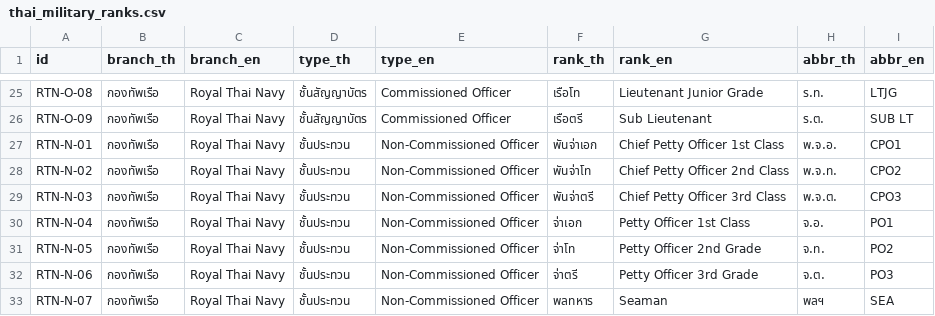
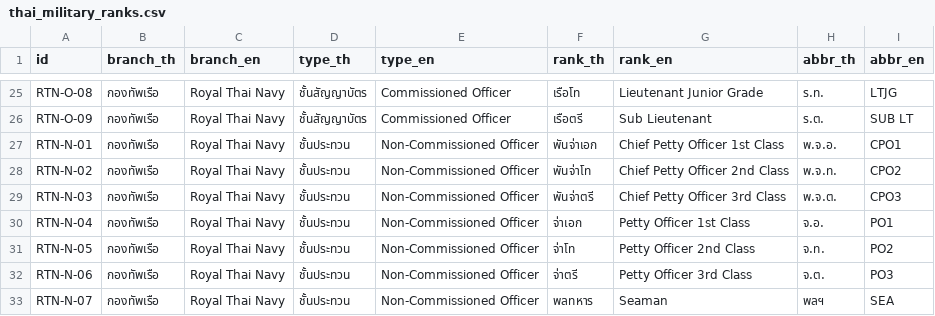
Before and after one commit to Dhanabhon/thai-military-dataset, a CSV file: data/csv/thai_military_ranks.csv, drawn as a sheet; only a part is shown, gaps mark what is left out.

Commit message:
style: fix consistency in Navy NCO rank titles

```diff
--- a/data/csv/thai_military_ranks.csv
+++ b/data/csv/thai_military_ranks.csv
@@ -30,4 +30,4 @@ RTN-N-03,กองทัพเรือ,Royal Thai Navy,ชั้นประท
 RTN-N-04,กองทัพเรือ,Royal Thai Navy,ชั้นประทวน,Non-Commissioned Officer,จ่าเอก,Petty Officer 1st Class,จ.อ.,PO1
-RTN-N-05,กองทัพเรือ,Royal Thai Navy,ชั้นประทวน,Non-Commissioned Officer,จ่าโท,Petty Officer 2nd Grade,จ.ท.,PO2
-RTN-N-06,กองทัพเรือ,Royal Thai Navy,ชั้นประทวน,Non-Commissioned Officer,จ่าตรี,Petty Officer 3rd Grade,จ.ต.,PO3
+RTN-N-05,กองทัพเรือ,Royal Thai Navy,ชั้นประทวน,Non-Commissioned Officer,จ่าโท,Petty Officer 2nd Class,จ.ท.,PO2
+RTN-N-06,กองทัพเรือ,Royal Thai Navy,ชั้นประทวน,Non-Commissioned Officer,จ่าตรี,Petty Officer 3rd Class,จ.ต.,PO3
 RTN-N-07,กองทัพเรือ,Royal Thai Navy,ชั้นประทวน,Non-Commissioned Officer,พลทหาร,Seaman,พลฯ,SEA
```
